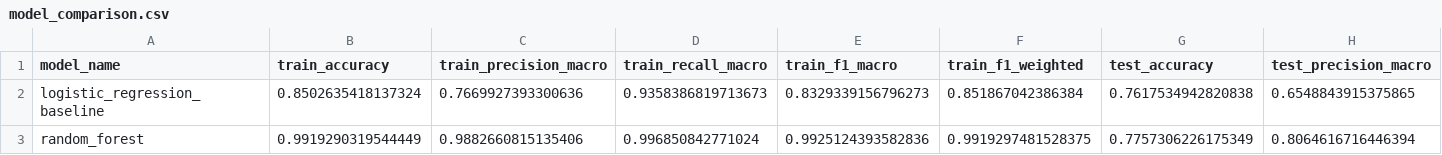
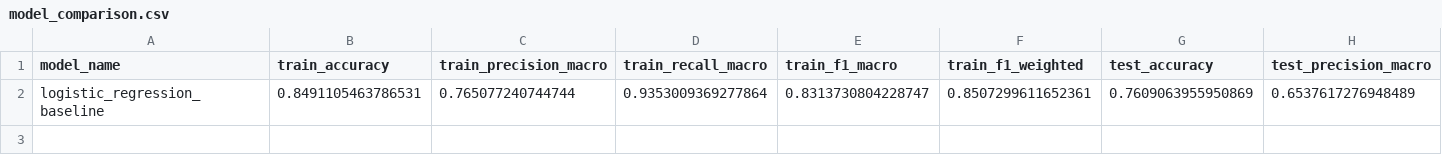
Before and after one commit to levantuanem/DS_Job_Recommend_Projects, a CSV file: models/model_comparison.csv, drawn as a sheet; only a part is shown; removed rows and columns are numbered as before the commit, all else as after; rows hold the shown columns only; the diff names each change by its address in the sheet, - before the commit and + after, or states it on an @@ line.

Commit message:
feat: update model pipeline

```diff
--- a/models/model_comparison.csv
+++ b/models/model_comparison.csv
-row 2: logistic_regression_baseline | 0.8502635418137324 | 0.7669927393300636 | 0.9358386819713673 | 0.8329339156796273 | 0.851867042386384 | 0.7617534942820838 | 0.6548843915375865
-row 3: random_forest | 0.9919290319544449 | 0.9882660815135406 | 0.996850842771024 | 0.9925124393582836 | 0.9919297481528375 | 0.7757306226175349 | 0.8064616716446394
+row 2: logistic_regression_baseline | 0.8491105463786531 | 0.765077240744744 | 0.9353009369277864 | 0.8313730804228747 | 0.8507299611652361 | 0.7609063955950869 | 0.6537617276948489
```
Also changed, not shown: 3 other files.
